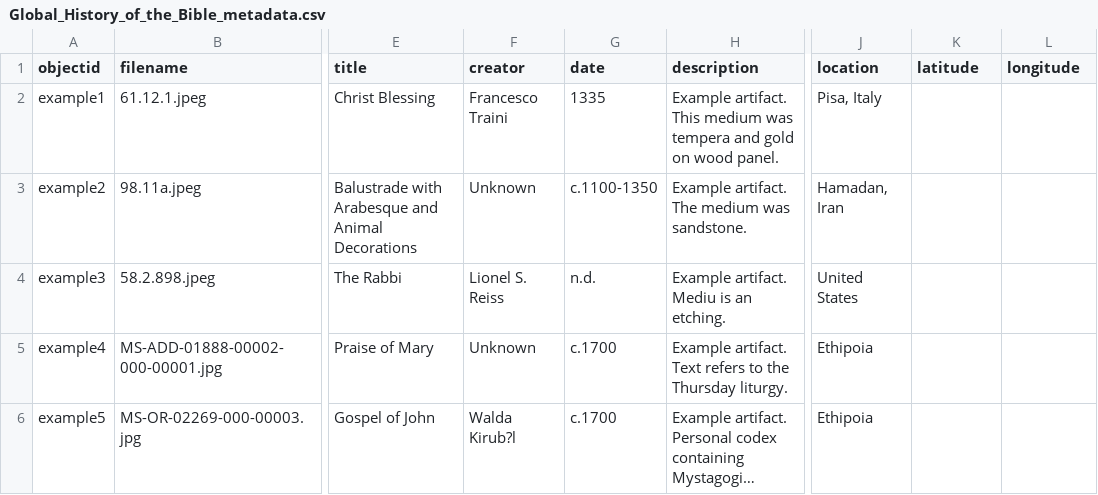
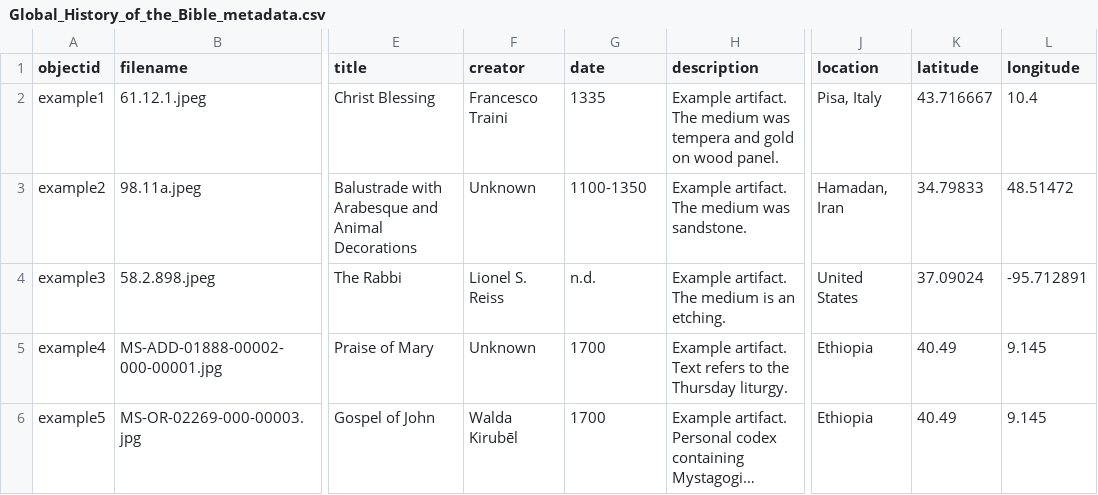
Before and after one commit to RolRodr/global-history-of-the-bible-cb-demo, a CSV file: _data/Global_History_of_the_Bible_metadata.csv, drawn as a sheet; only a part is shown, gaps mark what is left out; long unchanged cells end in …; the diff names each change by its address in the sheet, - before the commit and + after, or states it on an @@ line.

Commit message:
Fix location and add coordinates to metadata

```diff
--- a/_data/Global_History_of_the_Bible_metadata.csv
+++ b/_data/Global_History_of_the_Bible_metadata.csv
-H2 (description): Example artifact. This medium was…
+H2 (description): Example artifact. The medium was…
-K2 (latitude): (empty)
+K2 (latitude): 43.716667
-L2 (longitude): (empty)
+L2 (longitude): 10.4
-G3 (date): c.1100-1350
+G3 (date): 1100-1350
-K3 (latitude): (empty)
+K3 (latitude): 34.79833
-L3 (longitude): (empty)
+L3 (longitude): 48.51472
-H4 (description): Example artifact. Mediu is an etching.
+H4 (description): Example artifact. The medium is an etching.
-K4 (latitude): (empty)
+K4 (latitude): 37.09024
-L4 (longitude): (empty)
+L4 (longitude): -95.712891
-G5:G6 (date): c.1700
+G5:G6 (date): 1700
-J5:J6 (location): Ethipoia
+J5:J6 (location): Ethiopia
-K5:K6 (latitude): (empty)
+K5:K6 (latitude): 40.49
-L5:L6 (longitude): (empty)
+L5:L6 (longitude): 9.145
-F6 (creator): Walda Kirub?l
+F6 (creator): Walda Kirubēl
```
